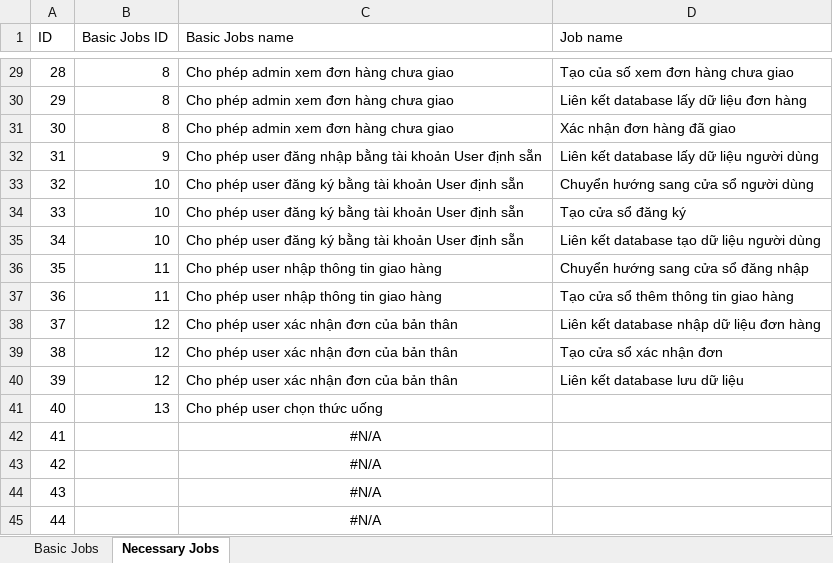
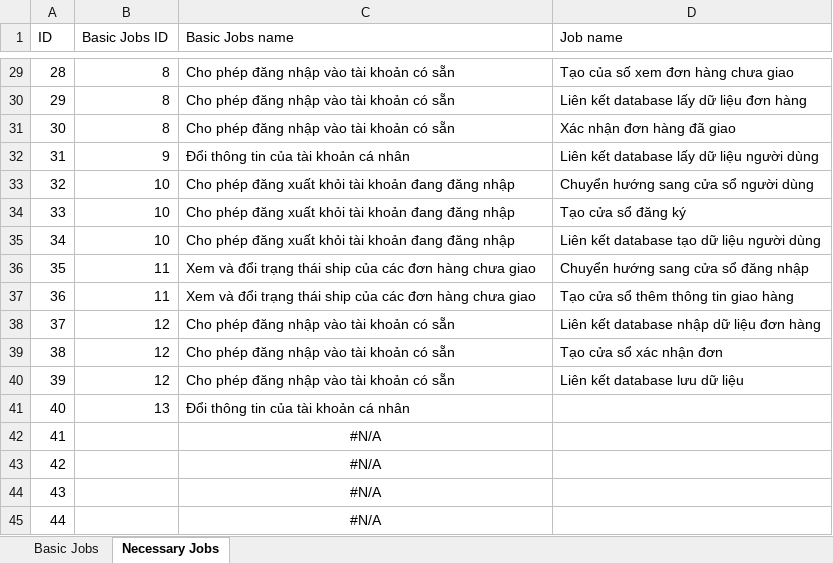
Before and after one commit to SilencedFrost/CoffeeShop, an Excel workbook: Sprint Sheet.xlsx, sheet Necessary Jobs, drawn as a sheet; only a part is shown, gaps mark what is left out; values as stored, in another font and other column widths than the file's, no borders; the diff covers the shown part only; the diff names each change by its address in the sheet, - before the commit and + after, or states it on an @@ line.

```diff
--- a/Sprint Sheet.xlsx (sheet Necessary Jobs)
+++ b/Sprint Sheet.xlsx (sheet Necessary Jobs)
-C29:C31 (Basic Jobs name): Cho phép admin xem đơn hàng chưa giao
+C29:C31 (Basic Jobs name): Cho phép đăng nhập vào tài khoản có sẵn
-C32 (Basic Jobs name): Cho phép user đăng nhập bằng tài khoản User định sẵn
+C32 (Basic Jobs name): Đổi thông tin của tài khoản cá nhân
-C33:C35 (Basic Jobs name): Cho phép user đăng ký bằng tài khoản User định sẵn
+C33:C35 (Basic Jobs name): Cho phép đăng xuất khỏi tài khoản đang đăng nhập
-C36:C37 (Basic Jobs name): Cho phép user nhập thông tin giao hàng
+C36:C37 (Basic Jobs name): Xem và đổi trạng thái ship của các đơn hàng chưa giao
-C38:C40 (Basic Jobs name): Cho phép user xác nhận đơn của bản thân
+C38:C40 (Basic Jobs name): Cho phép đăng nhập vào tài khoản có sẵn
-C41 (Basic Jobs name): Cho phép user chọn thức uống
+C41 (Basic Jobs name): Đổi thông tin của tài khoản cá nhân
```
Also changed, not shown: 27 edited cells elsewhere in this sheet, sheet Basic Jobs, 2 other files.
